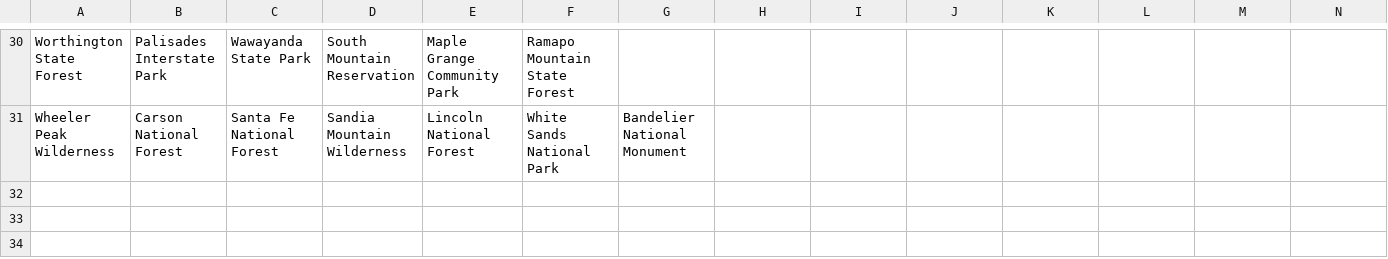
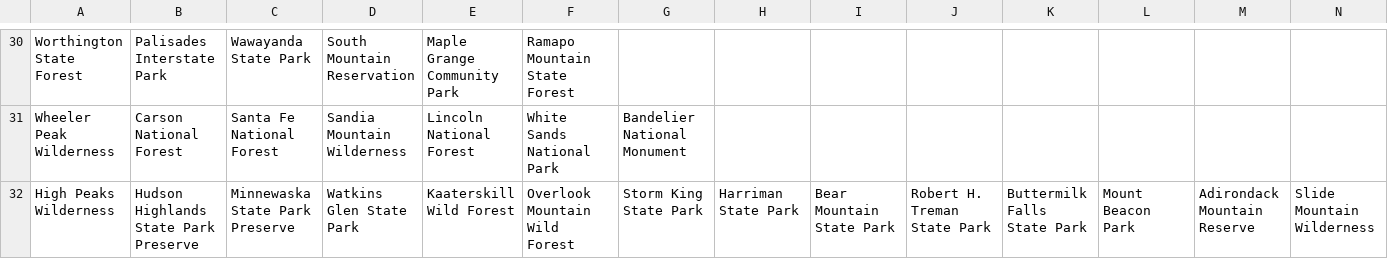
Before and after one commit to akhilb1644/twentyTimeProject, a CSV file: hiking.csv, drawn as a sheet; only a part is shown, gaps mark what is left out; rows hold the shown columns only; the diff names each change by its address in the sheet, - before the commit and + after, or states it on an @@ line.

Commit message:
Update hiking.csv

```diff
--- a/hiking.csv
+++ b/hiking.csv
+row 32: High Peaks Wilderness | Hudson Highlands State Park Preserve | Minnewaska State Park Preserve | Watkins Glen State Park | Kaaterskill Wild Forest | Overlook Mountain Wild Forest | Storm King State Park | Harriman State Park | Bear Mountain State Park | Robert H. Treman State Park | Buttermilk Falls State Park | Mount Beacon Park | Adirondack Mountain Reserve | Slide Mountain Wilderness
```
